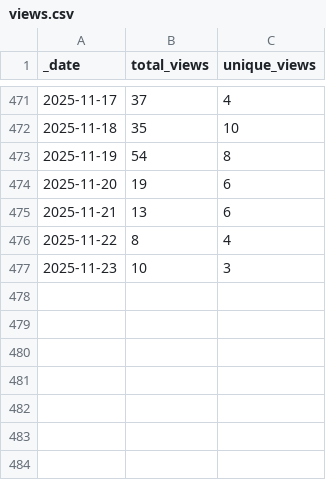
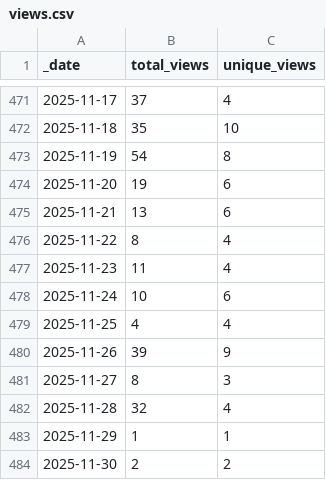
Before and after one commit to ansible-middleware/wildfly, a CSV file: traffic/views.csv, drawn as a sheet; only a part is shown, gaps mark what is left out.

```diff
--- a/traffic/views.csv
+++ b/traffic/views.csv
@@ -476,2 +476,9 @@ _date,total_views,unique_views
 2025-11-22,8,4
-2025-11-23,10,3
+2025-11-23,11,4
+2025-11-24,10,6
+2025-11-25,4,4
+2025-11-26,39,9
+2025-11-27,8,3
+2025-11-28,32,4
+2025-11-29,1,1
+2025-11-30,2,2
```
Also changed, not shown: traffic/clones.csv, 1 other file.
